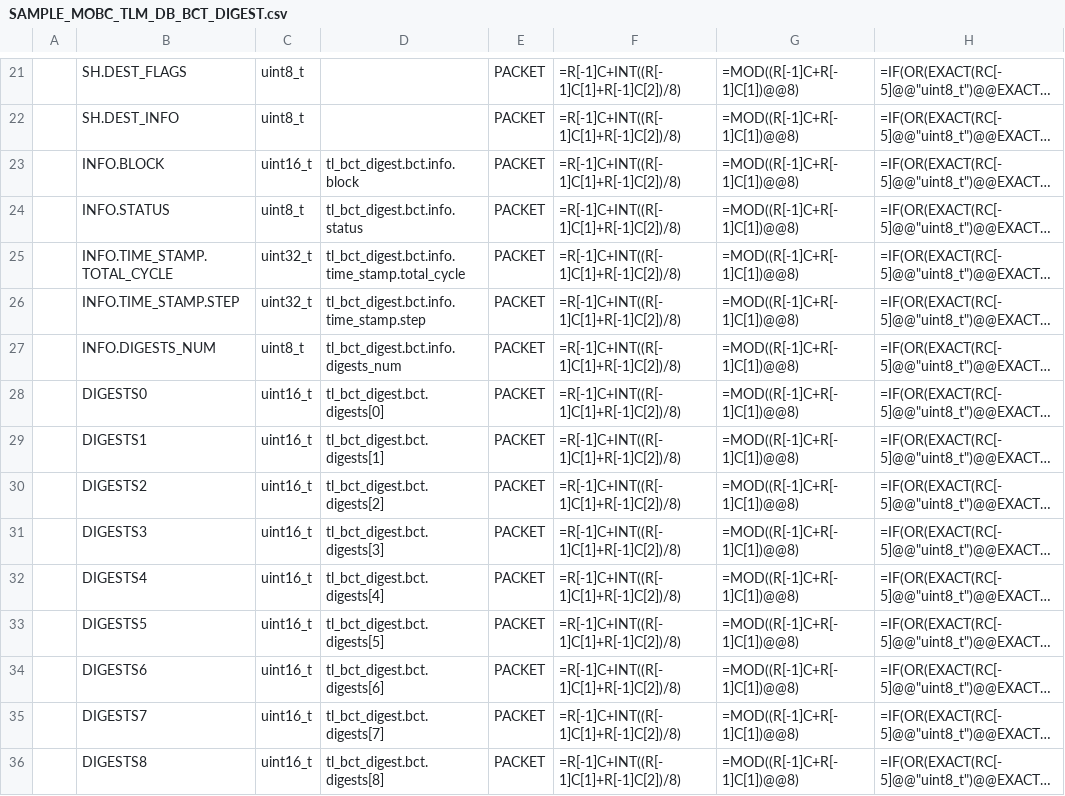
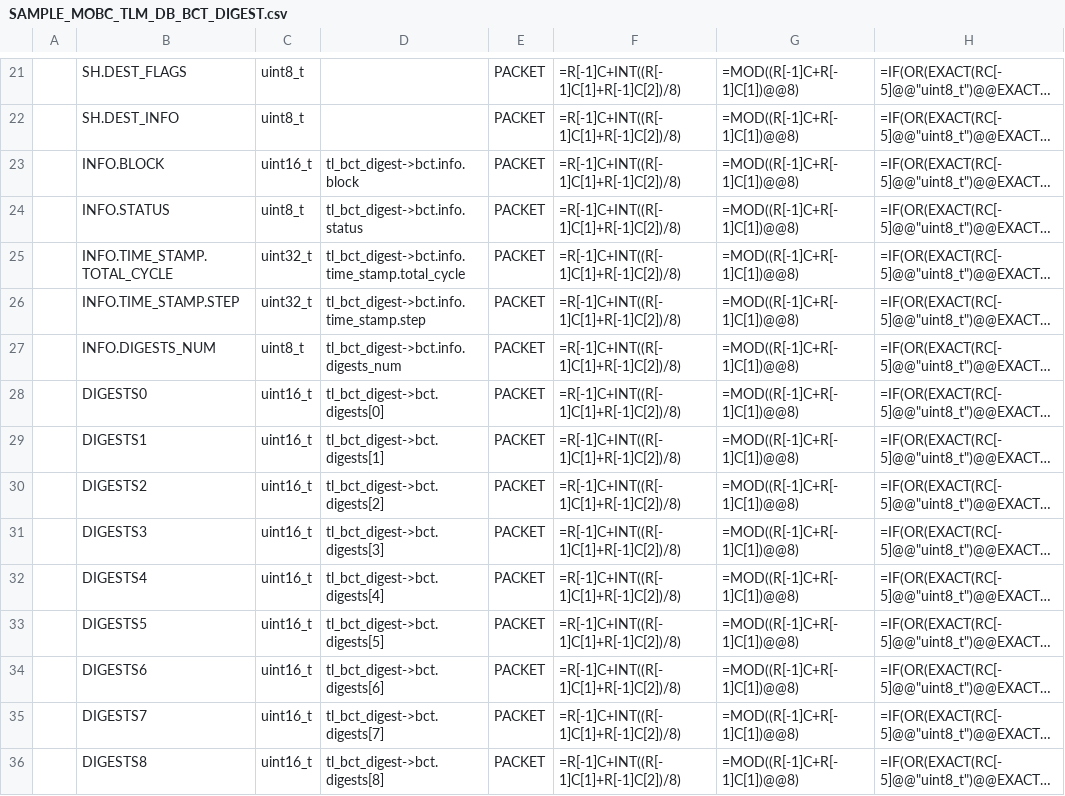
Before and after one commit to arkedge/c2a-core, a CSV file: examples/mobc/tlm-cmd-db/TLM_DB/SAMPLE_MOBC_TLM_DB_BCT_DIGEST.csv, drawn as a sheet; only a part is shown, gaps mark what is left out; long unchanged cells end in …; the diff covers the shown part only; the diff names each change by its address in the sheet, - before the commit and + after, or states it on an @@ line.

```diff
--- a/examples/mobc/tlm-cmd-db/TLM_DB/SAMPLE_MOBC_TLM_DB_BCT_DIGEST.csv
+++ b/examples/mobc/tlm-cmd-db/TLM_DB/SAMPLE_MOBC_TLM_DB_BCT_DIGEST.csv
-D23: tl_bct_digest.bct.info.block
+D23: tl_bct_digest->bct.info.block
-D24: tl_bct_digest.bct.info.status
+D24: tl_bct_digest->bct.info.status
-D25: tl_bct_digest.bct.info.time_stamp.total_cycle
+D25: tl_bct_digest->bct.info.time_stamp.total_cycle
-D26: tl_bct_digest.bct.info.time_stamp.step
+D26: tl_bct_digest->bct.info.time_stamp.step
-D27: tl_bct_digest.bct.info.digests_num
+D27: tl_bct_digest->bct.info.digests_num
-D28: tl_bct_digest.bct.digests[0]
+D28: tl_bct_digest->bct.digests[0]
-D29: tl_bct_digest.bct.digests[1]
+D29: tl_bct_digest->bct.digests[1]
-D30: tl_bct_digest.bct.digests[2]
+D30: tl_bct_digest->bct.digests[2]
-D31: tl_bct_digest.bct.digests[3]
+D31: tl_bct_digest->bct.digests[3]
-D32: tl_bct_digest.bct.digests[4]
+D32: tl_bct_digest->bct.digests[4]
-D33: tl_bct_digest.bct.digests[5]
+D33: tl_bct_digest->bct.digests[5]
-D34: tl_bct_digest.bct.digests[6]
+D34: tl_bct_digest->bct.digests[6]
-D35: tl_bct_digest.bct.digests[7]
+D35: tl_bct_digest->bct.digests[7]
-D36: tl_bct_digest.bct.digests[8]
+D36: tl_bct_digest->bct.digests[8]
```
Also changed, not shown: 23 edited cells elsewhere in this file, examples/mobc/tlm-cmd-db/TLM_DB/SAMPLE_MOBC_TLM_DB_TL_DIGEST.csv, examples/mobc/tlm-cmd-db/TLM_DB/calced_data/SAMPLE_MOBC_TLM_DB_BCT_DIGEST.csv, 6 other files.
